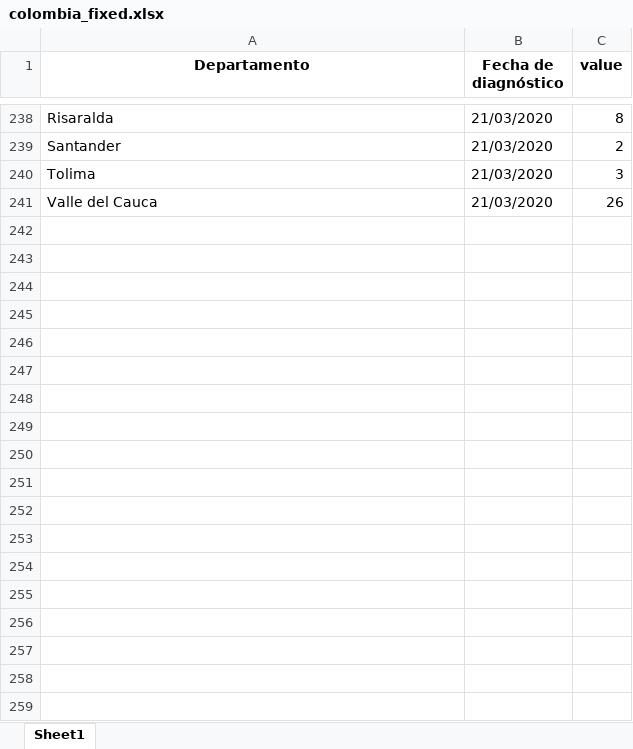
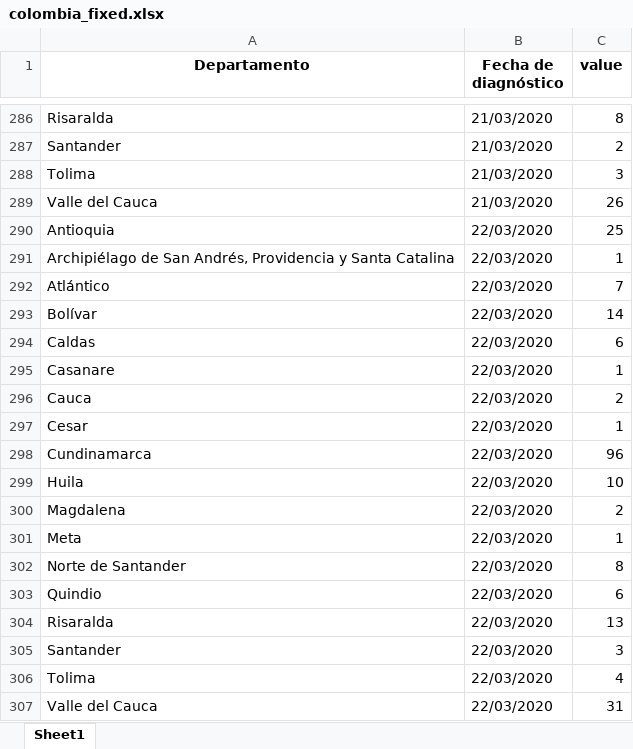
Before and after one commit to adtor97/Coronavirus, an Excel workbook: outputs/colombia_fixed.xlsx, sheet Sheet1, drawn as a sheet; only a part is shown, gaps mark what is left out; values as stored, in another font and other column widths than the file's, no borders; the diff covers the shown part only; the diff names each change by its address in the sheet, - before the commit and + after, or states it on an @@ line.

Commit message:
changes until 22-03, fix_Colombia with email sending

```diff
--- a/outputs/colombia_fixed.xlsx (sheet Sheet1)
+++ b/outputs/colombia_fixed.xlsx (sheet Sheet1)
+row 290: Antioquia | 22/03/2020 | 25
+row 291: Archipiélago de San Andrés, Providencia y Santa Catalina | 22/03/2020 | 1
+row 292: Atlántico | 22/03/2020 | 7
+row 293: Bolívar | 22/03/2020 | 14
+row 294: Caldas | 22/03/2020 | 6
+row 295: Casanare | 22/03/2020 | 1
+row 296: Cauca | 22/03/2020 | 2
+row 297: Cesar | 22/03/2020 | 1
+row 298: Cundinamarca | 22/03/2020 | 96
+row 299: Huila | 22/03/2020 | 10
+row 300: Magdalena | 22/03/2020 | 2
+row 301: Meta | 22/03/2020 | 1
+row 302: Norte de Santander | 22/03/2020 | 8
+row 303: Quindio | 22/03/2020 | 6
+row 304: Risaralda | 22/03/2020 | 13
+row 305: Santander | 22/03/2020 | 3
+row 306: Tolima | 22/03/2020 | 4
+row 307: Valle del Cauca | 22/03/2020 | 31
```
Also changed, not shown: 48 added rows and 4 edited cells elsewhere in this sheet, outputs/colombia_fixed_pivoted.xlsx, 4 other files.
